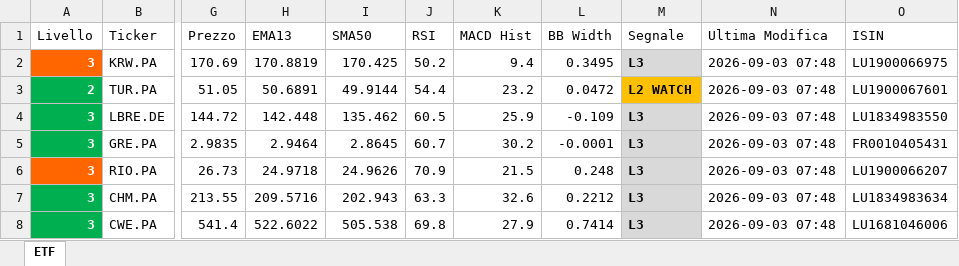
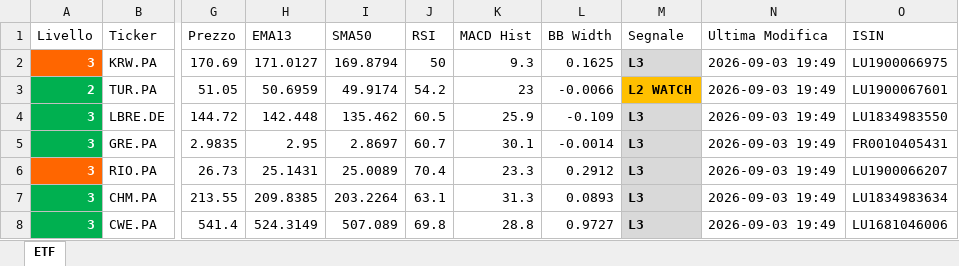
Before and after one commit to pimpy67/etf-monitor-system, an Excel workbook: etf_monitoraggio.xlsx, sheet ETF, drawn as a sheet; only a part is shown, gaps mark what is left out; values as stored, in another font and other column widths than the file's, no borders; the diff covers the shown part only; the diff names each change by its address in the sheet, - before the commit and + after, or states it on an @@ line.

```diff
--- a/etf_monitoraggio.xlsx (sheet ETF)
+++ b/etf_monitoraggio.xlsx (sheet ETF)
-H2 (EMA13): 170.8819
+H2 (EMA13): 171.0127
-I2 (SMA50): 170.425
+I2 (SMA50): 169.8794
-J2 (RSI): 50.2
+J2 (RSI): 50
-K2 (MACD Hist): 9.4
+K2 (MACD Hist): 9.3
-L2 (BB Width): 0.3495
+L2 (BB Width): 0.1625
-N2:N8 (Ultima Modifica): 2026-09-03 07:48
+N2:N8 (Ultima Modifica): 2026-09-03 19:49
-H3 (EMA13): 50.6891
+H3 (EMA13): 50.6959
-I3 (SMA50): 49.9144
+I3 (SMA50): 49.9174
-J3 (RSI): 54.4
+J3 (RSI): 54.2
-K3 (MACD Hist): 23.2
+K3 (MACD Hist): 23
-L3 (BB Width): 0.0472
+L3 (BB Width): -0.0066
-H5 (EMA13): 2.9464
+H5 (EMA13): 2.95
-I5 (SMA50): 2.8645
+I5 (SMA50): 2.8697
-K5 (MACD Hist): 30.2
+K5 (MACD Hist): 30.1
-L5 (BB Width): -0.0001
+L5 (BB Width): -0.0014
-H6 (EMA13): 24.9718
+H6 (EMA13): 25.1431
-I6 (SMA50): 24.9626
+I6 (SMA50): 25.0089
-J6 (RSI): 70.9
+J6 (RSI): 70.4
-K6 (MACD Hist): 21.5
+K6 (MACD Hist): 23.3
-L6 (BB Width): 0.248
+L6 (BB Width): 0.2912
-H7 (EMA13): 209.5716
+H7 (EMA13): 209.8385
-I7 (SMA50): 202.943
+I7 (SMA50): 203.2264
-J7 (RSI): 63.3
+J7 (RSI): 63.1
-K7 (MACD Hist): 32.6
+K7 (MACD Hist): 31.3
-L7 (BB Width): 0.2212
+L7 (BB Width): 0.0893
-H8 (EMA13): 522.6022
+H8 (EMA13): 524.3149
-I8 (SMA50): 505.538
+I8 (SMA50): 507.089
-K8 (MACD Hist): 27.9
+K8 (MACD Hist): 28.8
-L8 (BB Width): 0.7414
+L8 (BB Width): 0.9727
```
Also changed, not shown: 1275 edited cells and cell formats elsewhere in this sheet.
